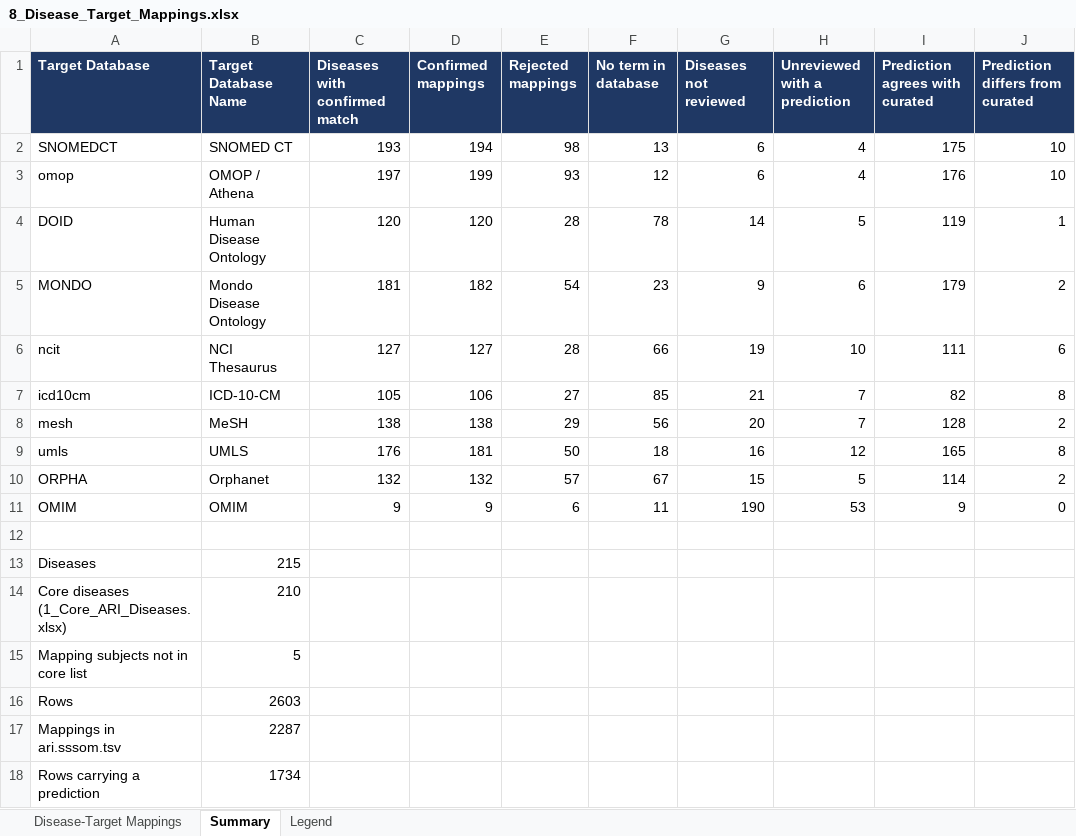
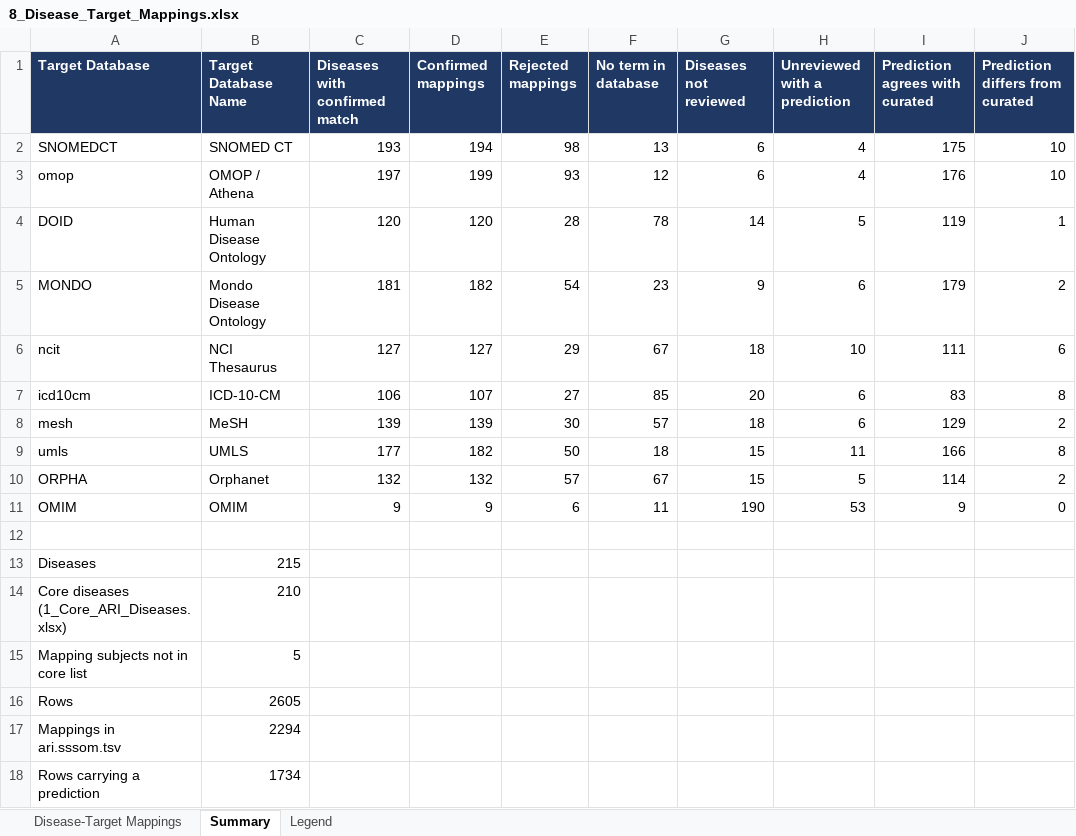
Before and after one commit to KrishnaTO/ARI, an Excel workbook: data/4-reports/8_Disease_Target_Mappings.xlsx, sheet Summary, drawn as a sheet; values as stored, in another font and other column widths than the file's, no borders; the diff names each change by its address in the sheet, - before the commit and + after, or states it on an @@ line.

```diff
--- a/data/4-reports/8_Disease_Target_Mappings.xlsx (sheet Summary)
+++ b/data/4-reports/8_Disease_Target_Mappings.xlsx (sheet Summary)
-E6 (Rejected mappings): 28
+E6 (Rejected mappings): 29
-F6 (No term in database): 66
+F6 (No term in database): 67
-G6 (Diseases not reviewed): 19
+G6 (Diseases not reviewed): 18
-C7 (Diseases with confirmed match): 105
+C7 (Diseases with confirmed match): 106
-D7 (Confirmed mappings): 106
+D7 (Confirmed mappings): 107
-G7 (Diseases not reviewed): 21
+G7 (Diseases not reviewed): 20
-H7:H8 (Unreviewed with a prediction): 7
+H7:H8 (Unreviewed with a prediction): 6
-I7 (Prediction agrees with curated): 82
+I7 (Prediction agrees with curated): 83
-C8 (Diseases with confirmed match): 138
+C8 (Diseases with confirmed match): 139
-D8 (Confirmed mappings): 138
+D8 (Confirmed mappings): 139
-E8 (Rejected mappings): 29
+E8 (Rejected mappings): 30
-F8 (No term in database): 56
+F8 (No term in database): 57
-G8 (Diseases not reviewed): 20
+G8 (Diseases not reviewed): 18
-I8 (Prediction agrees with curated): 128
+I8 (Prediction agrees with curated): 129
-C9 (Diseases with confirmed match): 176
+C9 (Diseases with confirmed match): 177
-D9 (Confirmed mappings): 181
+D9 (Confirmed mappings): 182
-G9 (Diseases not reviewed): 16
+G9 (Diseases not reviewed): 15
-H9 (Unreviewed with a prediction): 12
+H9 (Unreviewed with a prediction): 11
-I9 (Prediction agrees with curated): 165
+I9 (Prediction agrees with curated): 166
-B16 (Target Database Name): 2603
+B16 (Target Database Name): 2605
-B17 (Target Database Name): 2287
+B17 (Target Database Name): 2294
```
Also changed, not shown: sheet Disease-Target Mappings, 6 other files.
